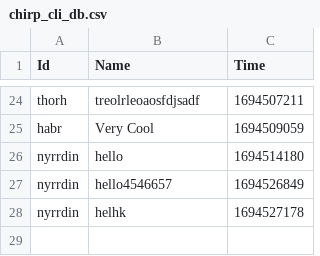
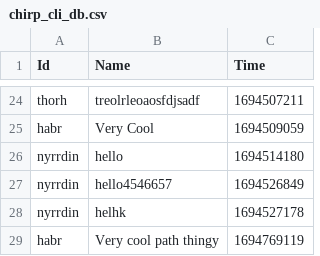
Before and after one commit to ITU-BDSA23-GROUP23/Chirp, a CSV file: src/SimpleDB/chirp_cli_db.csv, drawn as a sheet; only a part is shown, gaps mark what is left out; the diff names each change by its address in the sheet, - before the commit and + after, or states it on an @@ line.

```diff
--- a/src/SimpleDB/chirp_cli_db.csv
+++ b/src/SimpleDB/chirp_cli_db.csv
+row 29: habr | Very cool path thingy | 1694769119
```
Also changed, not shown: 1 other file.
